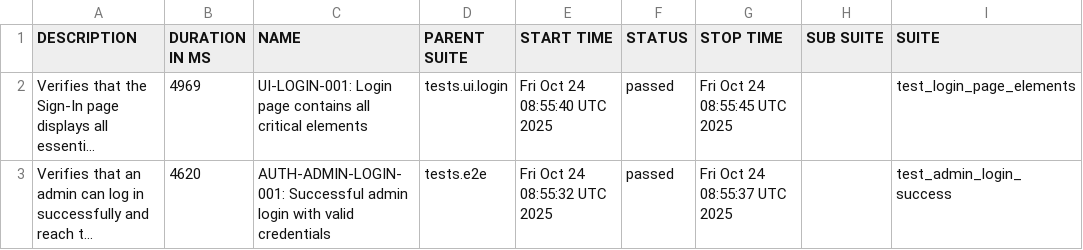
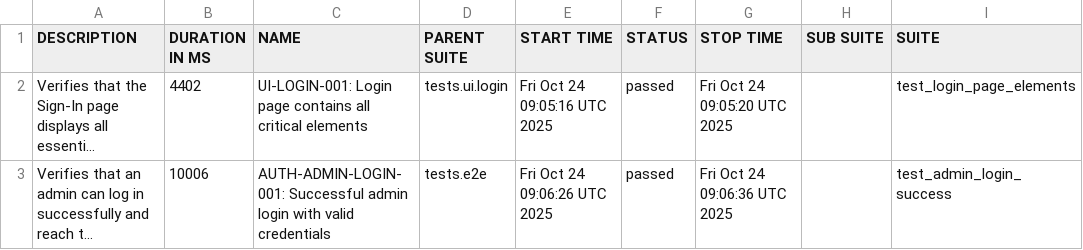
Before and after one commit to rzaqa/playwright-python-demo, a CSV file: data/suites.csv, drawn as a sheet; only a part is shown; long unchanged cells end in …; the diff names each change by its address in the sheet, - before the commit and + after, or states it on an @@ line.

```diff
--- a/data/suites.csv
+++ b/data/suites.csv
-B2 (DURATION IN MS): 4969
+B2 (DURATION IN MS): 4402
-E2 (START TIME): Fri Oct 24 08:55:40 UTC 2025
+E2 (START TIME): Fri Oct 24 09:05:16 UTC 2025
-G2 (STOP TIME): Fri Oct 24 08:55:45 UTC 2025
+G2 (STOP TIME): Fri Oct 24 09:05:20 UTC 2025
-B3 (DURATION IN MS): 4620
+B3 (DURATION IN MS): 10006
-E3 (START TIME): Fri Oct 24 08:55:32 UTC 2025
+E3 (START TIME): Fri Oct 24 09:06:26 UTC 2025
-G3 (STOP TIME): Fri Oct 24 08:55:37 UTC 2025
+G3 (STOP TIME): Fri Oct 24 09:06:36 UTC 2025
```
Also changed, not shown: 20 other files.
